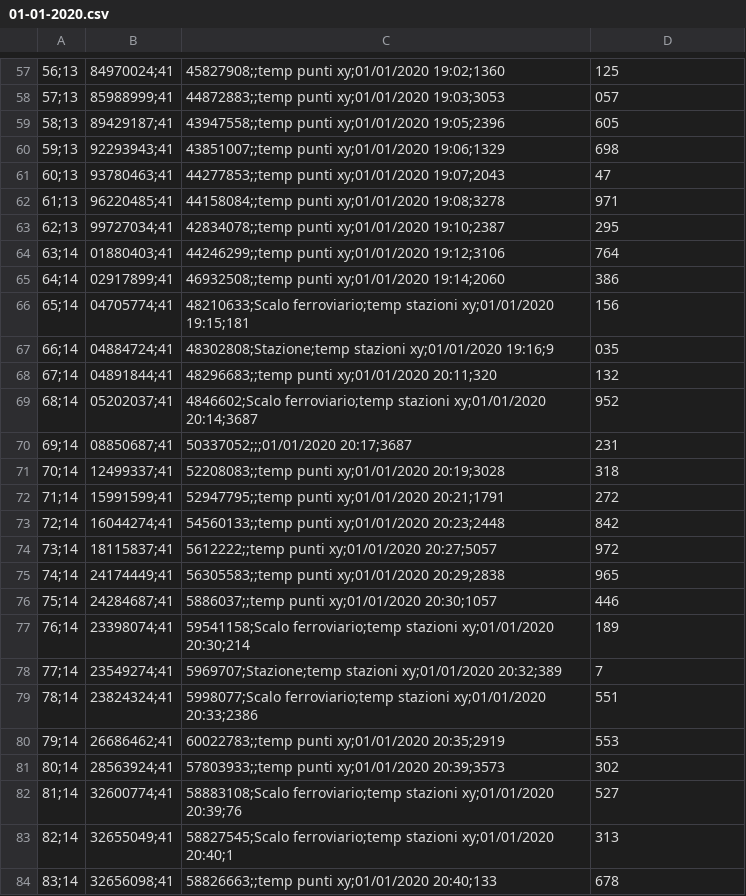
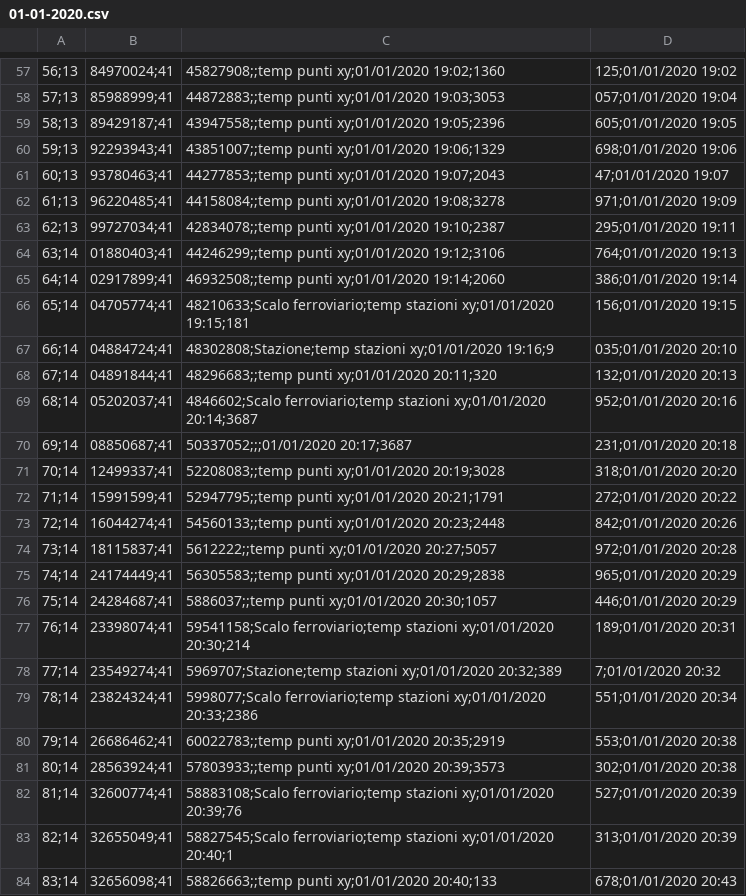
Before and after one commit to Alessio-DG/Il-Binario-20-Bis, a CSV file: animazione/Notizie/01-01-2020.csv, drawn as a sheet; only a part is shown, gaps mark what is left out; the diff covers the shown part only; the diff names each change by its address in the sheet, - before the commit and + after, or states it on an @@ line.

```diff
--- a/animazione/Notizie/01-01-2020.csv
+++ b/animazione/Notizie/01-01-2020.csv
-D57: 125
+D57: 125;01/01/2020 19:02
-D58: 057
+D58: 057;01/01/2020 19:04
-D59: 605
+D59: 605;01/01/2020 19:05
-D60: 698
+D60: 698;01/01/2020 19:06
-D61: 47
+D61: 47;01/01/2020 19:07
-D62: 971
+D62: 971;01/01/2020 19:09
-D63: 295
+D63: 295;01/01/2020 19:11
-D64: 764
+D64: 764;01/01/2020 19:13
-D65: 386
+D65: 386;01/01/2020 19:14
-D66: 156
+D66: 156;01/01/2020 19:15
-D67: 035
+D67: 035;01/01/2020 20:10
-D68: 132
+D68: 132;01/01/2020 20:13
-D69: 952
+D69: 952;01/01/2020 20:16
-D70: 231
+D70: 231;01/01/2020 20:18
-D71: 318
+D71: 318;01/01/2020 20:20
-D72: 272
+D72: 272;01/01/2020 20:22
-D73: 842
+D73: 842;01/01/2020 20:26
-D74: 972
+D74: 972;01/01/2020 20:28
-D75: 965
+D75: 965;01/01/2020 20:29
-D76: 446
+D76: 446;01/01/2020 20:29
-D77: 189
+D77: 189;01/01/2020 20:31
-D78: 7
+D78: 7;01/01/2020 20:32
-D79: 551
+D79: 551;01/01/2020 20:34
-D80: 553
+D80: 553;01/01/2020 20:38
-D81: 302
+D81: 302;01/01/2020 20:38
-D82: 527
+D82: 527;01/01/2020 20:39
-D83: 313
+D83: 313;01/01/2020 20:39
-D84: 678
+D84: 678;01/01/2020 20:43
```
Also changed, not shown: 89 edited cells elsewhere in this file, 18 other files.
